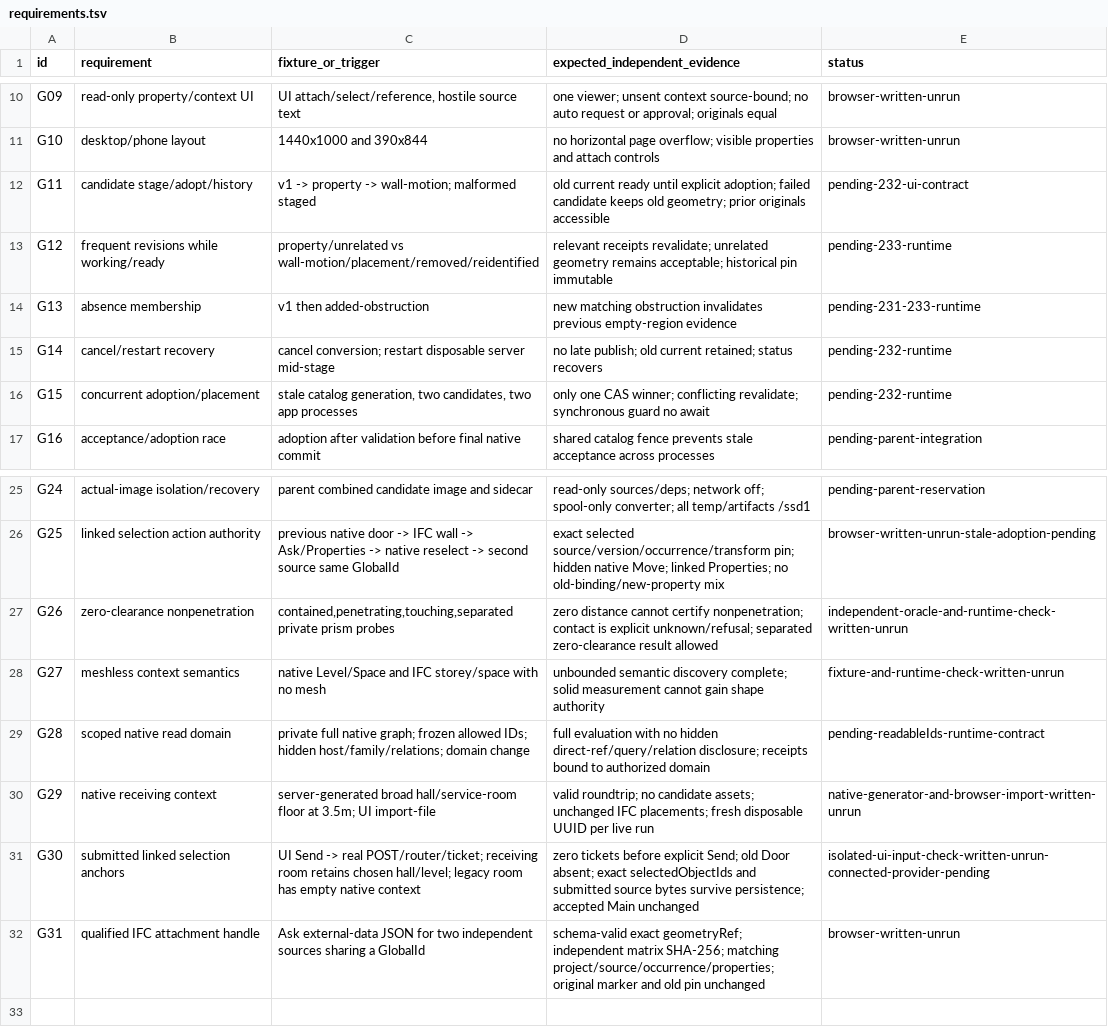
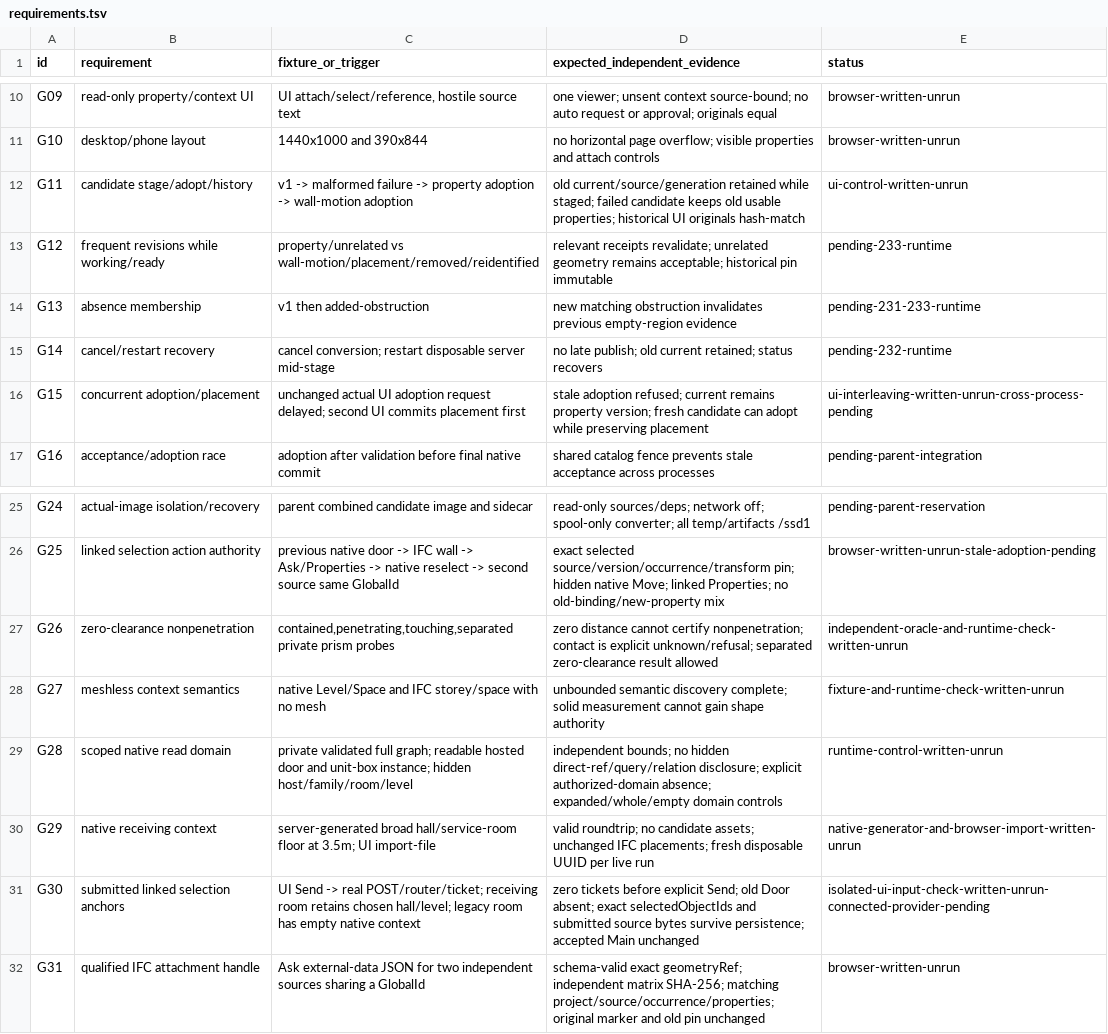
Before and after one commit to Frederik91/bim-forge, a TSV file: experiments/geometry-qualification-230/requirements.tsv, drawn as a sheet; only a part is shown, gaps mark what is left out.

Commit message:
Add scoped-read and real revision UI adoption-placement race controls

```diff
--- a/experiments/geometry-qualification-230/requirements.tsv
+++ b/experiments/geometry-qualification-230/requirements.tsv
@@ -11,3 +11,3 @@ G09	read-only property/context UI	UI attach/select/reference, hostile source tex
 G10	desktop/phone layout	1440x1000 and 390x844	no horizontal page overflow; visible properties and attach controls	browser-written-unrun
-G11	candidate stage/adopt/history	v1 -> property -> wall-motion; malformed staged	old current ready until explicit adoption; failed candidate keeps old geometry; prior originals accessible	pending-232-ui-contract
+G11	candidate stage/adopt/history	v1 -> malformed failure -> property adoption -> wall-motion adoption	old current/source/generation retained while staged; failed candidate keeps old usable properties; historical UI originals hash-match	ui-control-written-unrun
 G12	frequent revisions while working/ready	property/unrelated vs wall-motion/placement/removed/reidentified	relevant receipts revalidate; unrelated geometry remains acceptable; historical pin immutable	pending-233-runtime
@@ -15,3 +15,3 @@ G13	absence membership	v1 then added-obstruction	new matching obstruction invali
 G14	cancel/restart recovery	cancel conversion; restart disposable server mid-stage	no late publish; old current retained; status recovers	pending-232-runtime
-G15	concurrent adoption/placement	stale catalog generation, two candidates, two app processes	only one CAS winner; conflicting revalidate; synchronous guard no await	pending-232-runtime
+G15	concurrent adoption/placement	unchanged actual UI adoption request delayed; second UI commits placement first	stale adoption refused; current remains property version; fresh candidate can adopt while preserving placement	ui-interleaving-written-unrun-cross-process-pending
 G16	acceptance/adoption race	adoption after validation before final native commit	shared catalog fence prevents stale acceptance across processes	pending-parent-integration
@@ -28,3 +28,3 @@ G26	zero-clearance nonpenetration	contained,penetrating,touching,separated priva
 G27	meshless context semantics	native Level/Space and IFC storey/space with no mesh	unbounded semantic discovery complete; solid measurement cannot gain shape authority	fixture-and-runtime-check-written-unrun
-G28	scoped native read domain	private full native graph; frozen allowed IDs; hidden host/family/relations; domain change	full evaluation with no hidden direct-ref/query/relation disclosure; receipts bound to authorized domain	pending-readableIds-runtime-contract
+G28	scoped native read domain	private validated full graph; readable hosted door and unit-box instance; hidden host/family/room/level	independent bounds; no hidden direct-ref/query/relation disclosure; explicit authorized-domain absence; expanded/whole/empty domain controls	runtime-control-written-unrun
 G29	native receiving context	server-generated broad hall/service-room floor at 3.5m; UI import-file	valid roundtrip; no candidate assets; unchanged IFC placements; fresh disposable UUID per live run	native-generator-and-browser-import-written-unrun
```
Also changed, not shown: 4 other files.
